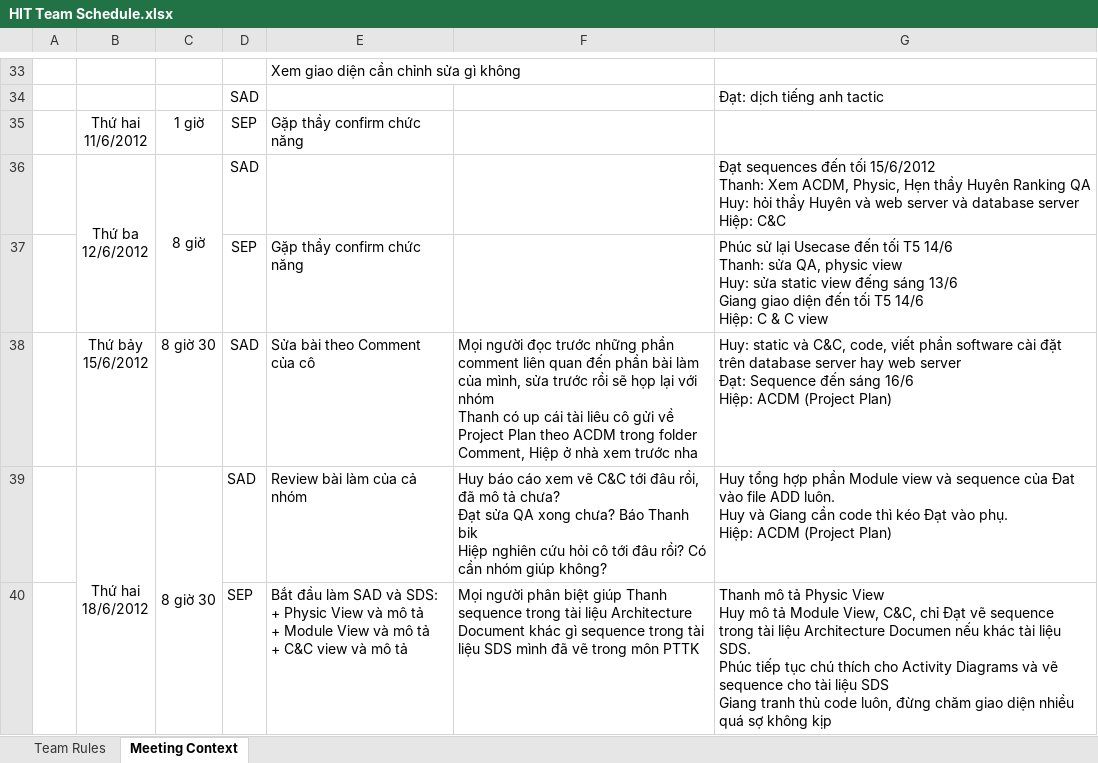
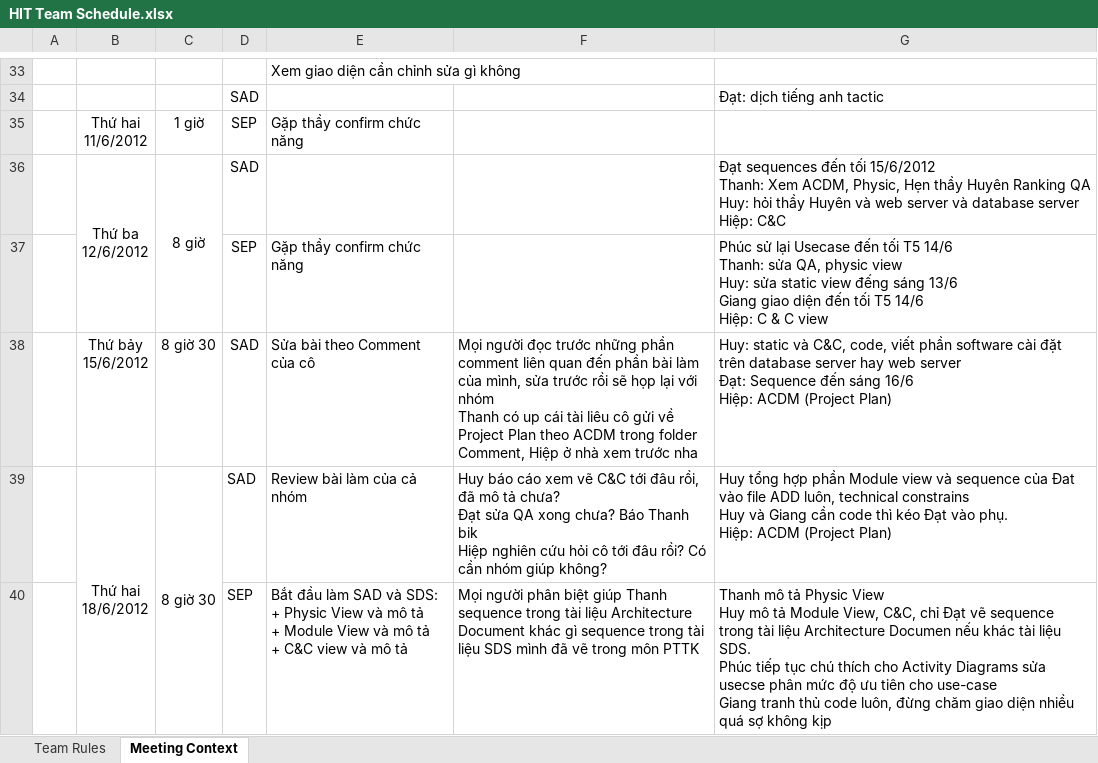
Before and after one commit to vucongthuc/hit-team-2012, an Excel workbook: HIT Team Schedule.xlsx, sheet Meeting Context, drawn as a sheet; only a part is shown, gaps mark what is left out; values as stored, in another font and other column widths than the file's, no borders; ↵ is a line break in a cell; the diff names each change by its address in the sheet, - before the commit and + after, or states it on an @@ line.

```diff
--- a/HIT Team Schedule.xlsx (sheet Meeting Context)
+++ b/HIT Team Schedule.xlsx (sheet Meeting Context)
-G39: …file ADD luôn. ↵ Huy và…
+G39: …file ADD luôn, technical constrains ↵ Huy và…
-G40: …Activity Diagrams và vẽ sequence cho tài liệu SDS ↵ Giang tranh…
+G40: …Activity Diagrams sửa usecse phân mức độ ưu tiên cho use-case ↵ Giang tranh…
```
Also changed, not shown: 2 other files.
